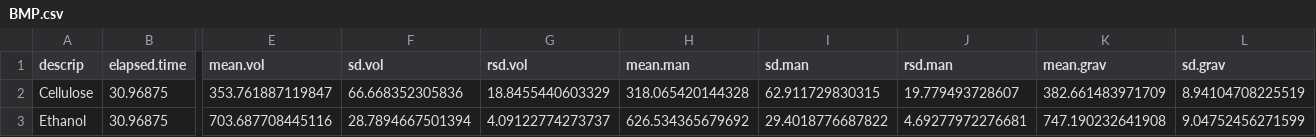
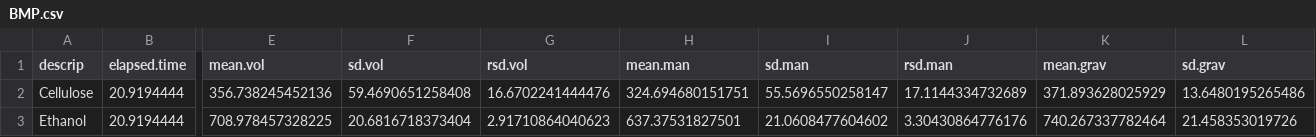
Before and after one commit to sashahafner/GD-BMP_paper_2019, a CSV file: experiments/thermal hydrolysis/results/BMP.csv, drawn as a sheet; only a part is shown, gaps mark what is left out; the diff covers the shown part only; the diff names each change by its address in the sheet, - before the commit and + after, or states it on an @@ line.

```diff
--- a/experiments/thermal hydrolysis/results/BMP.csv
+++ b/experiments/thermal hydrolysis/results/BMP.csv
-B2:B3 (elapsed.time): 30.96875
+B2:B3 (elapsed.time): 20.9194444
-E2 (mean.vol): 353.761887119847
+E2 (mean.vol): 356.738245452136
-F2 (sd.vol): 66.668352305836
+F2 (sd.vol): 59.4690651258408
-G2 (rsd.vol): 18.8455440603329
+G2 (rsd.vol): 16.6702241444476
-H2 (mean.man): 318.065420144328
+H2 (mean.man): 324.694680151751
-I2 (sd.man): 62.911729830315
+I2 (sd.man): 55.5696550258147
-J2 (rsd.man): 19.779493728607
+J2 (rsd.man): 17.1144334732689
-K2 (mean.grav): 382.661483971709
+K2 (mean.grav): 371.893628025929
-L2 (sd.grav): 8.94104708225519
+L2 (sd.grav): 13.6480195265486
-E3 (mean.vol): 703.687708445116
+E3 (mean.vol): 708.978457328225
-F3 (sd.vol): 28.7894667501394
+F3 (sd.vol): 20.6816718373404
-G3 (rsd.vol): 4.09122774273737
+G3 (rsd.vol): 2.91710864040623
-H3 (mean.man): 626.534365679692
+H3 (mean.man): 637.37531827501
-I3 (sd.man): 29.4018776687822
+I3 (sd.man): 21.0608477604602
-J3 (rsd.man): 4.69277972276681
+J3 (rsd.man): 3.30430864776176
-K3 (mean.grav): 747.190232641908
+K3 (mean.grav): 740.267337782464
-L3 (sd.grav): 9.04752456271599
+L3 (sd.grav): 21.458353019726
```
Also changed, not shown: 142 edited cells elsewhere in this file, experiments/thermal hydrolysis/output/BMP.all.csv, experiments/thermal hydrolysis/output/BMP.csv, 4 other files.
